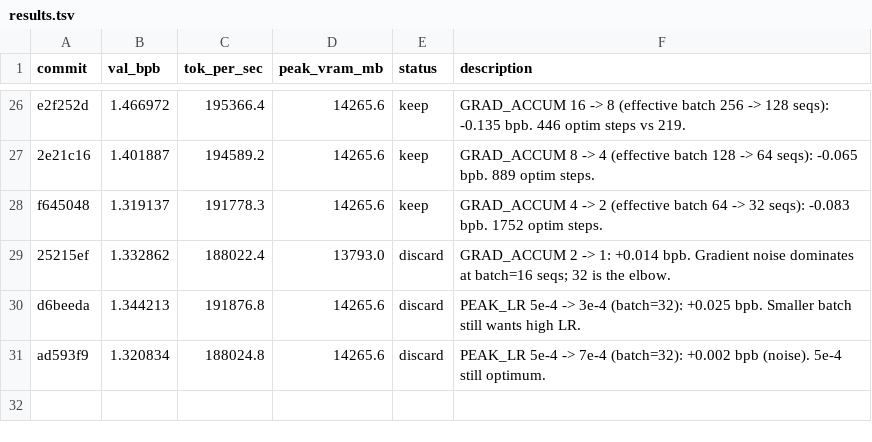
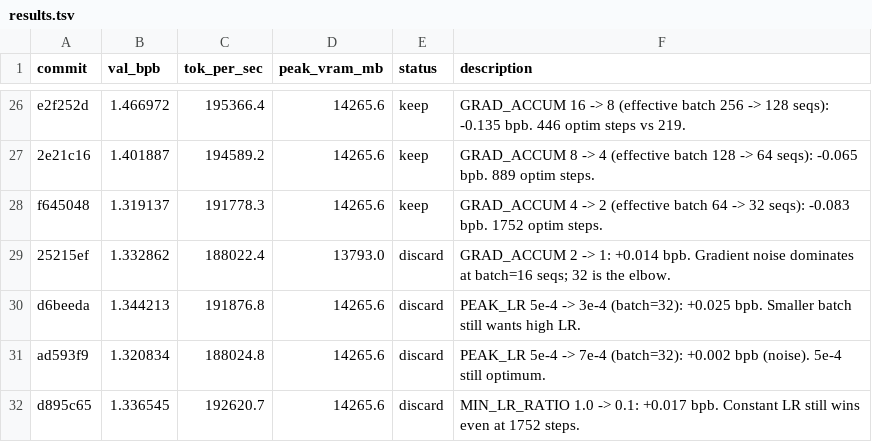
Before and after one commit to rbownes/Gpt-repro-, a TSV file: autoresearch/results.tsv, drawn as a sheet; only a part is shown, gaps mark what is left out; the diff names each change by its address in the sheet, - before the commit and + after, or states it on an @@ line.

Commit message:
results: discard MIN_LR_RATIO 0.1 (+0.017)

```diff
--- a/autoresearch/results.tsv
+++ b/autoresearch/results.tsv
+row 32: d895c65 | 1.336545 | 192620.7 | 14265.6 | discard | MIN_LR_RATIO 1.0 -> 0.1: +0.017 bpb. Constant LR still wins even at 1752 steps.
```
